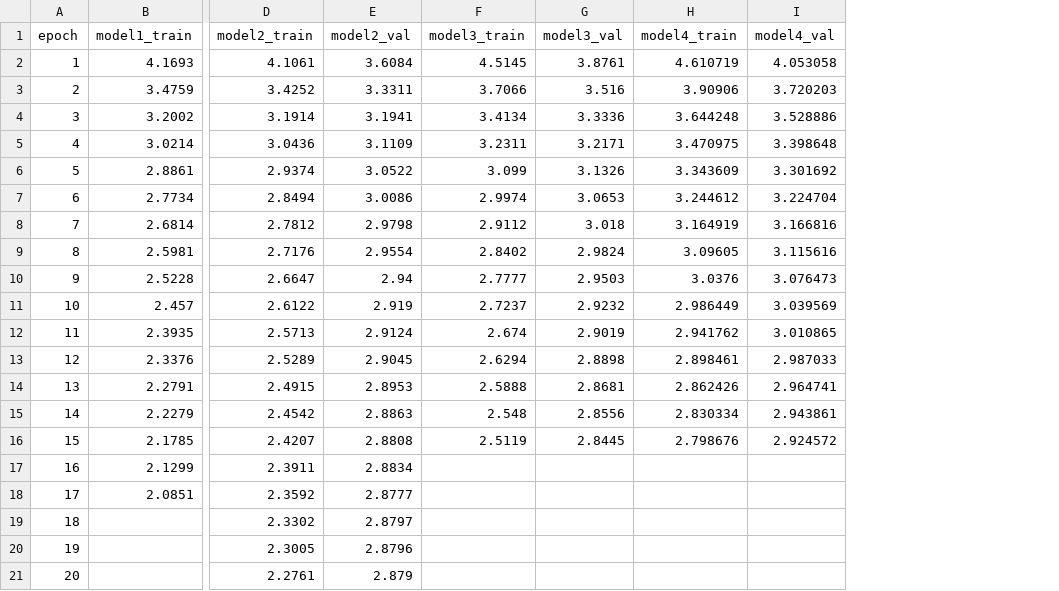
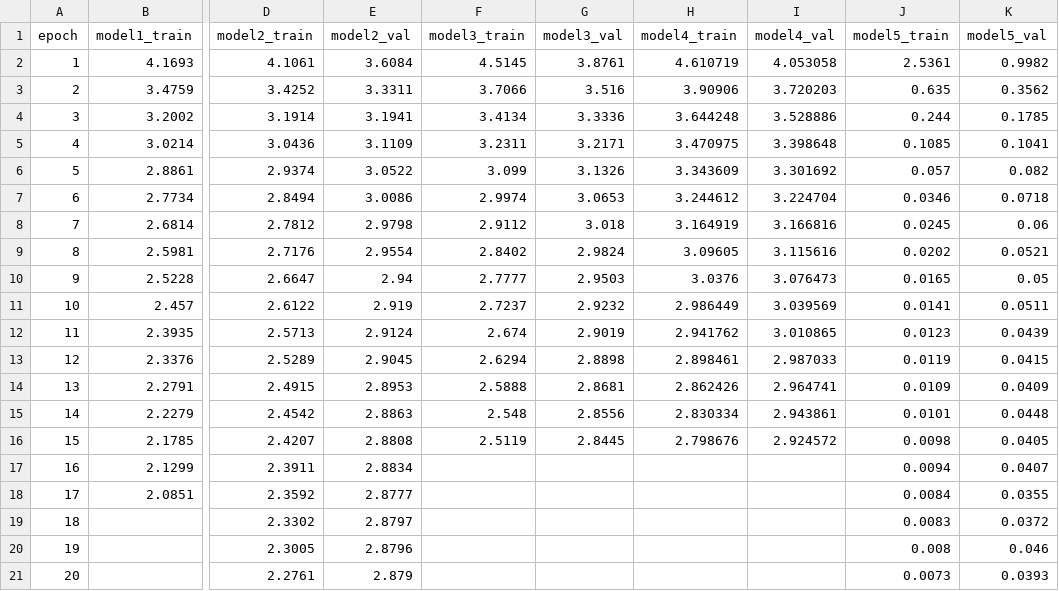
Before and after one commit to camilouribeg/AT3-DL-image-captioning, a CSV file: data/models/losses.csv, drawn as a sheet; only a part is shown, gaps mark what is left out; the diff names each change by its address in the sheet, - before the commit and + after, or states it on an @@ line.

```diff
--- a/data/models/losses.csv
+++ b/data/models/losses.csv
+column J (model5_train), rows 2-21: 2.5361 | 0.635 | 0.244 | 0.1085 | 0.057 | 0.0346 | 0.0245 | 0.0202 | 0.0165 | 0.0141 | 0.0123 | 0.0119 | 0.0109 | 0.0101 | 0.0098 | 0.0094 | 0.0084 | 0.0083 | 0.008 | 0.0073
+column K (model5_val), rows 2-21: 0.9982 | 0.3562 | 0.1785 | 0.1041 | 0.082 | 0.0718 | 0.06 | 0.0521 | 0.05 | 0.0511 | 0.0439 | 0.0415 | 0.0409 | 0.0448 | 0.0405 | 0.0407 | 0.0355 | 0.0372 | 0.046 | 0.0393
```
Also changed, not shown: data/models/bleu_metrics.csv, 1 other file.
